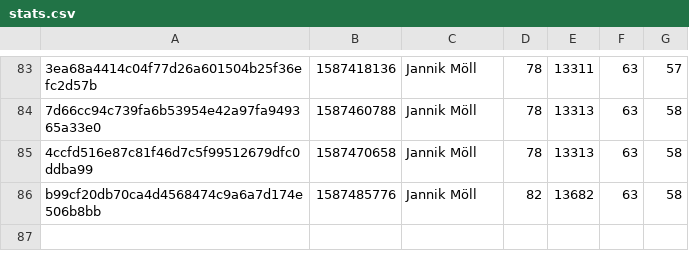
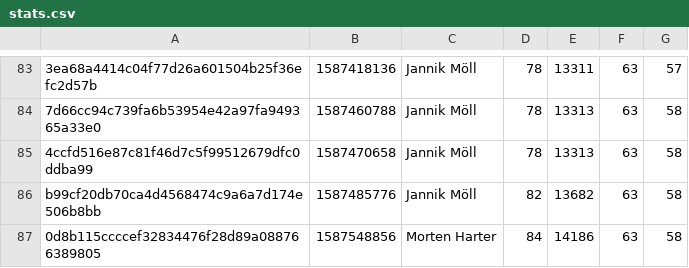
Before and after one commit to MoellJ/moellj.github.io, a CSV file: data/stats.csv, drawn as a sheet; only a part is shown, gaps mark what is left out; the diff names each change by its address in the sheet, - before the commit and + after, or states it on an @@ line.

```diff
--- a/data/stats.csv
+++ b/data/stats.csv
+row 87: 0d8b115ccccef32834476f28d89a088766389805 | 1587548856 | Morten Harter | 84 | 14186 | 63 | 58
```
